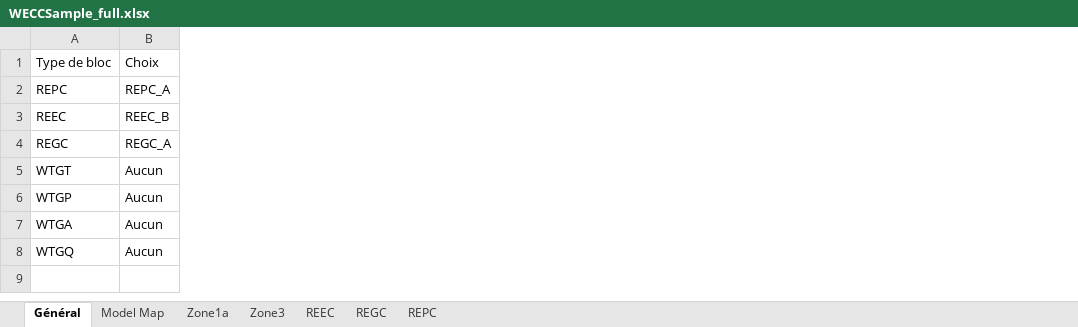
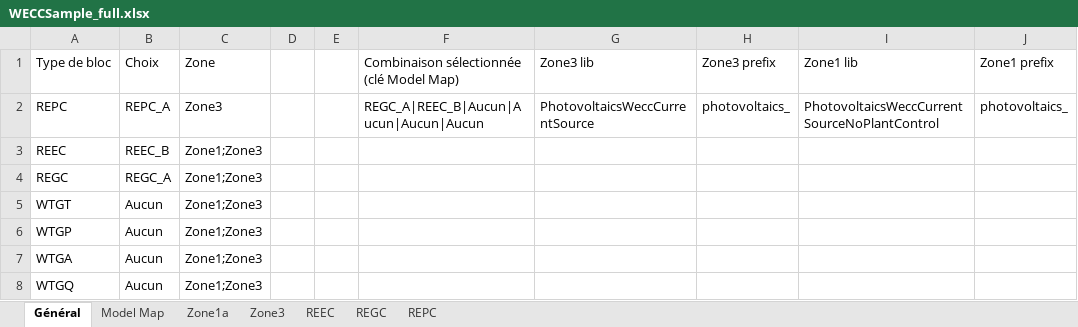
Before and after one commit to dynawo/dyn-grid-compliance-verification, an Excel workbook: tools/dynawo_inputs/examples/WECCSample_full.xlsx, sheet Général, drawn as a sheet; values as stored, in another font and other column widths than the file's, no borders; the diff names each change by its address in the sheet, - before the commit and + after, or states it on an @@ line.

Commit message:
feat(dynawo_inputs): read Model Map key and zones from the Excel, drop WECC hardcodes

```diff
--- a/tools/dynawo_inputs/examples/WECCSample_full.xlsx (sheet Général)
+++ b/tools/dynawo_inputs/examples/WECCSample_full.xlsx (sheet Général)
+column C, rows 1-8: Zone | Zone3 | Zone1;Zone3 | Zone1;Zone3 | Zone1;Zone3 | Zone1;Zone3 | Zone1;Zone3 | Zone1;Zone3
+column D, empty
+column E, empty
+column F, rows 1-2: Combinaison sélectionnée (clé Model Map) | REGC_A|REEC_B|Aucun|Aucun|Aucun|Aucun
+column G, rows 1-2: Zone3 lib | PhotovoltaicsWeccCurrentSource
+column H, rows 1-2: Zone3 prefix | photovoltaics_
+column I, rows 1-2: Zone1 lib | PhotovoltaicsWeccCurrentSourceNoPlantControl
+column J, rows 1-2: Zone1 prefix | photovoltaics_
```
Also changed, not shown: sheet REGC, sheet REPC, sheet REEC, 5 other files.
